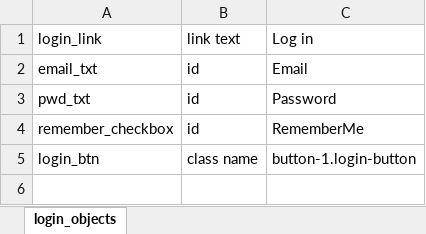
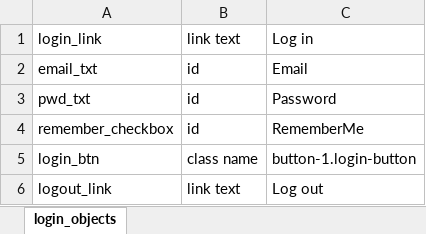
Before and after one commit to vidyagowda159/demo_project, an Excel workbook: test_files/locators.xlsx, sheet login_objects, drawn as a sheet; values as stored, in another font and other column widths than the file's, no borders; the diff names each change by its address in the sheet, - before the commit and + after, or states it on an @@ line.

```diff
--- a/test_files/locators.xlsx (sheet login_objects)
+++ b/test_files/locators.xlsx (sheet login_objects)
+row 6: logout_link | link text | Log out
```
Also changed, not shown: 5 other files.
